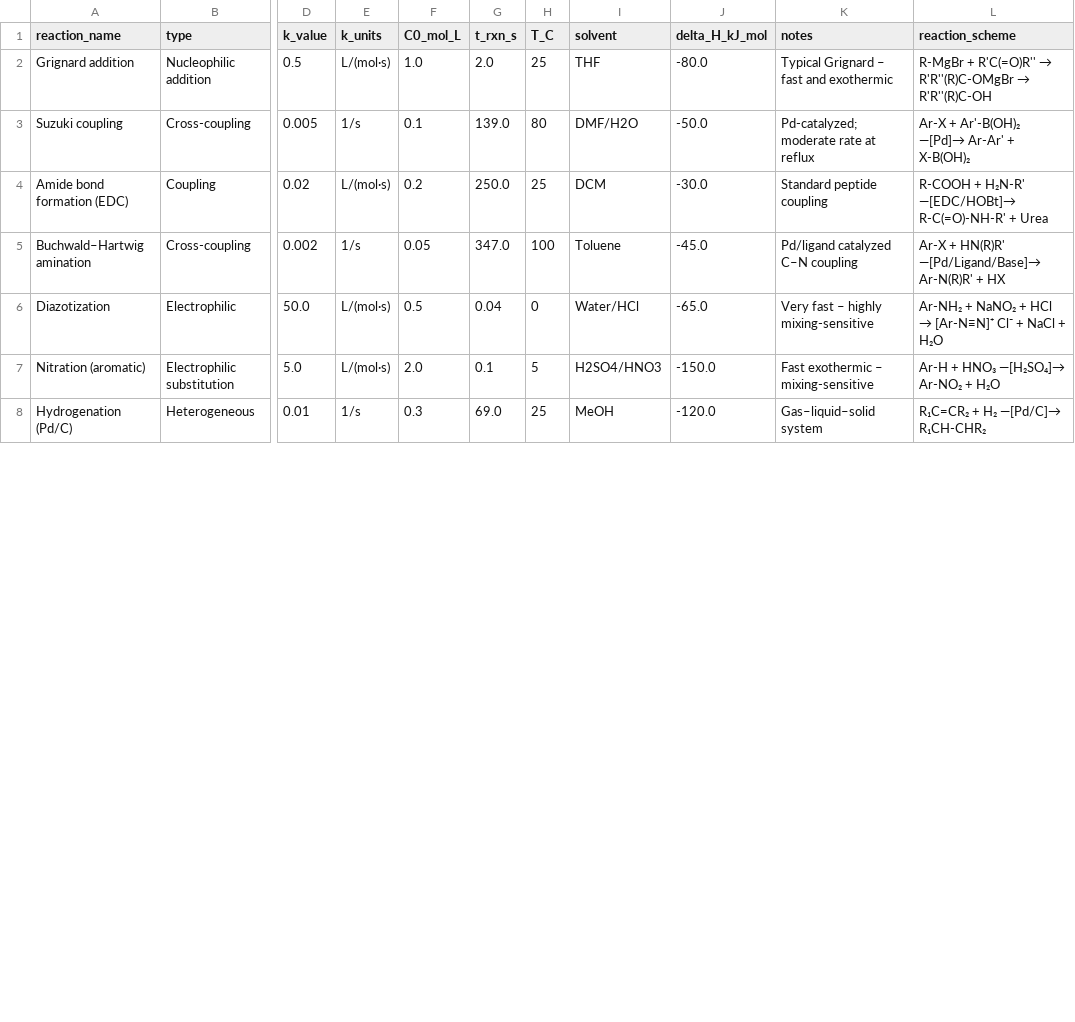
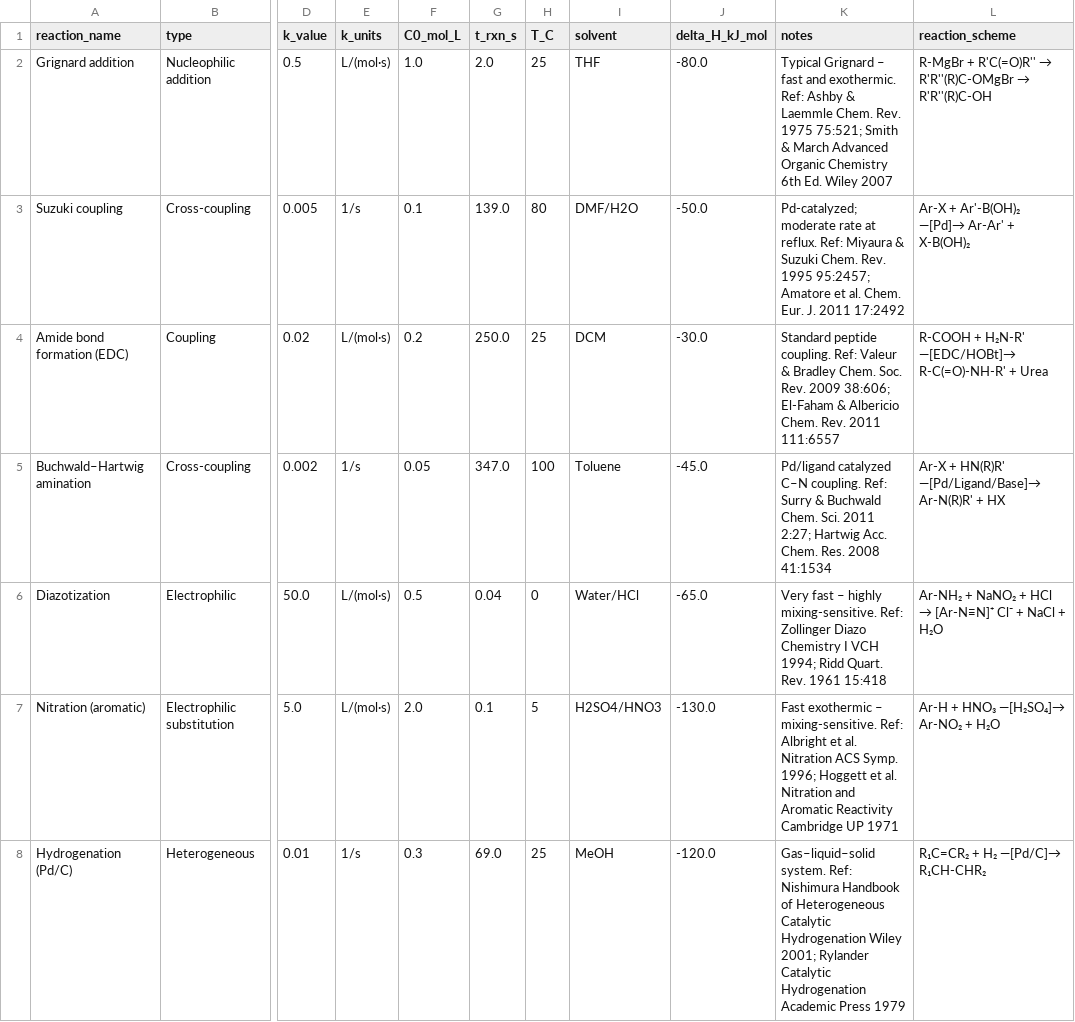
Before and after one commit to mbradfield-tk/mixing_lab, a CSV file: data/reactions.csv, drawn as a sheet; only a part is shown, gaps mark what is left out; the diff covers the shown part only; the diff names each change by its address in the sheet, - before the commit and + after, or states it on an @@ line.

```diff
--- a/data/reactions.csv
+++ b/data/reactions.csv
-K2 (notes): …fast and exothermic
+K2 (notes): …fast and exothermic. Ref: Ashby & Laemmle Chem. Rev. 1975 75:521; Smith & March Advanced Organic Chemistry 6th Ed. Wiley 2007
-K3 (notes): …rate at reflux
+K3 (notes): …rate at reflux. Ref: Miyaura & Suzuki Chem. Rev. 1995 95:2457; Amatore et al. Chem. Eur. J. 2011 17:2492
-K4 (notes): Standard peptide coupling
+K4 (notes): Standard peptide coupling. Ref: Valeur & Bradley Chem. Soc. Rev. 2009 38:606; El-Faham & Albericio Chem. Rev. 2011 111:6557
-K5 (notes): …catalyzed C–N coupling
+K5 (notes): …catalyzed C–N coupling. Ref: Surry & Buchwald Chem. Sci. 2011 2:27; Hartwig Acc. Chem. Res. 2008 41:1534
-K6 (notes): …– highly mixing-sensitive
+K6 (notes): …– highly mixing-sensitive. Ref: Zollinger Diazo Chemistry I VCH 1994; Ridd Quart. Rev. 1961 15:418
-J7 (delta_H_kJ_mol): -150.0
+J7 (delta_H_kJ_mol): -130.0
-K7 (notes): …exothermic – mixing-sensitive
+K7 (notes): …exothermic – mixing-sensitive. Ref: Albright et al. Nitration ACS Symp. 1996; Hoggett et al. Nitration and Aromatic Reactivity Cambridge UP 1971
-K8 (notes): Gas–liquid–solid system
+K8 (notes): Gas–liquid–solid system. Ref: Nishimura Handbook of Heterogeneous Catalytic Hydrogenation Wiley 2001; Rylander Catalytic Hydrogenation Academic Press 1979
```
Also changed, not shown: 8 edited cells elsewhere in this file, data/reactors.csv, 5 other files.
